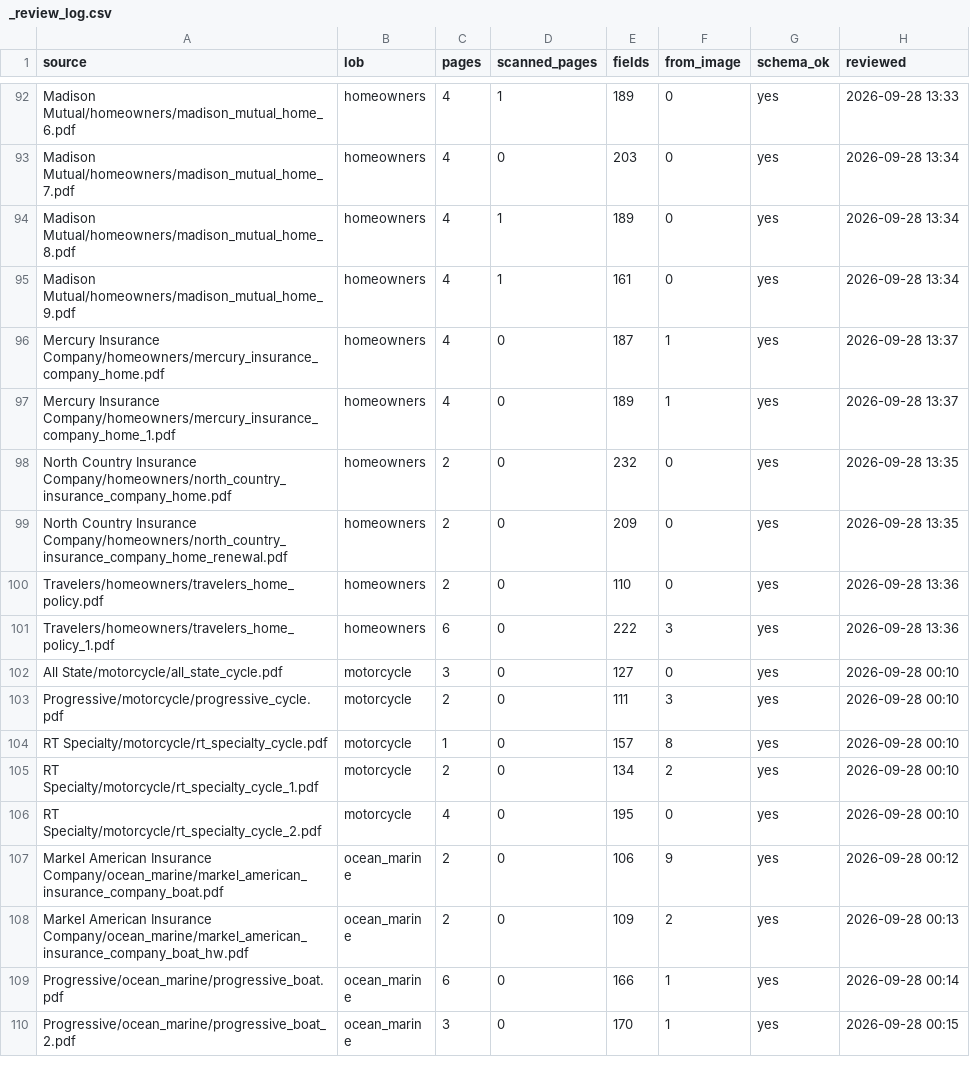
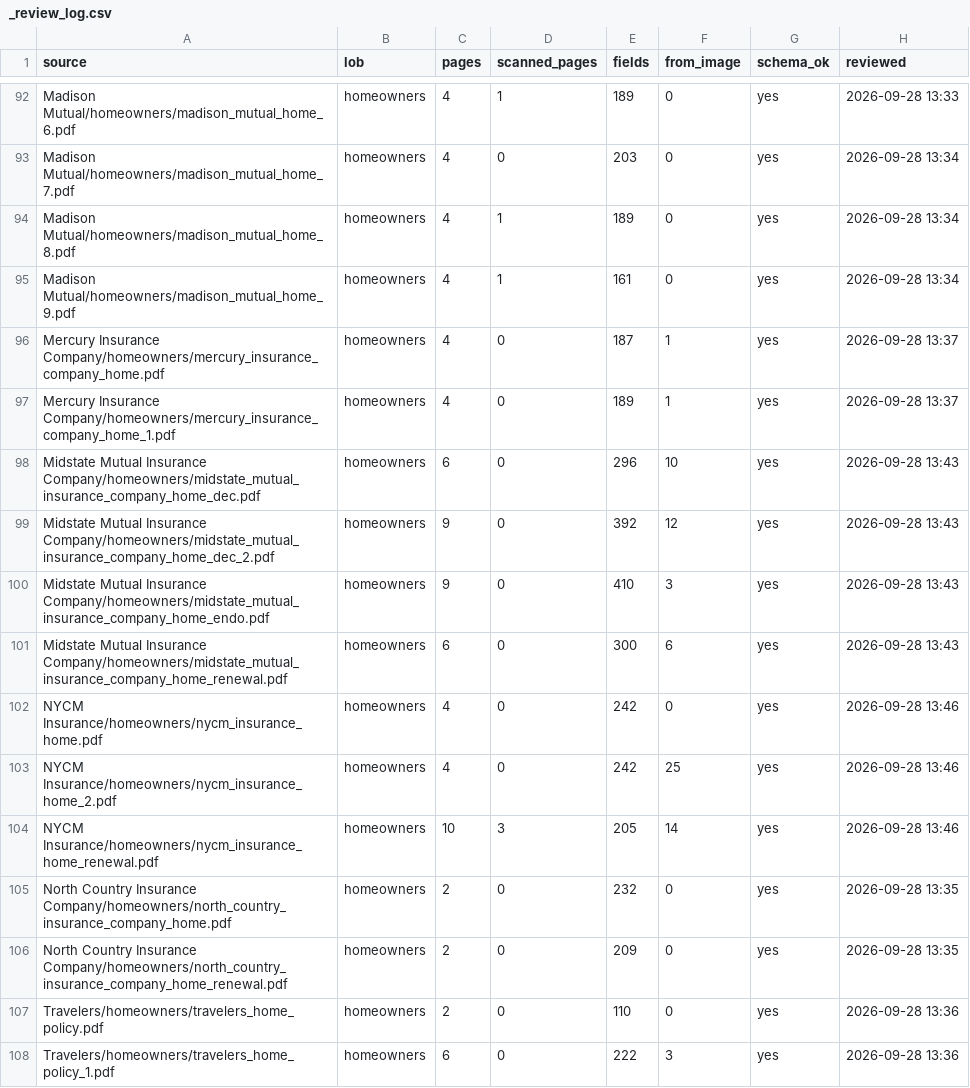
Before and after one commit to Ideas-To-Impacts/synthetic_data, a CSV file: Data/original gold/_review_log.csv, drawn as a sheet; only a part is shown, gaps mark what is left out; the shorter side is filled out with more unchanged rows.

Commit message:
Reviewed gold for Midstate and NYCM homeowners

```diff
--- a/Data/original gold/_review_log.csv
+++ b/Data/original gold/_review_log.csv
@@ -97,2 +97,9 @@ Mercury Insurance Company/homeowners/mercury_insurance_company_home.pdf,homeowne
 Mercury Insurance Company/homeowners/mercury_insurance_company_home_1.pdf,homeowners,4,0,189,1,yes,2026-09-28 13:37
+Midstate Mutual Insurance Company/homeowners/midstate_mutual_insurance_company_home_dec.pdf,homeowners,6,0,296,10,yes,2026-09-28 13:43
+Midstate Mutual Insurance Company/homeowners/midstate_mutual_insurance_company_home_dec_2.pdf,homeowners,9,0,392,12,yes,2026-09-28 13:43
+Midstate Mutual Insurance Company/homeowners/midstate_mutual_insurance_company_home_endo.pdf,homeowners,9,0,410,3,yes,2026-09-28 13:43
+Midstate Mutual Insurance Company/homeowners/midstate_mutual_insurance_company_home_renewal.pdf,homeowners,6,0,300,6,yes,2026-09-28 13:43
+NYCM Insurance/homeowners/nycm_insurance_home.pdf,homeowners,4,0,242,0,yes,2026-09-28 13:46
+NYCM Insurance/homeowners/nycm_insurance_home_2.pdf,homeowners,4,0,242,25,yes,2026-09-28 13:46
+NYCM Insurance/homeowners/nycm_insurance_home_renewal.pdf,homeowners,10,3,205,14,yes,2026-09-28 13:46
 North Country Insurance Company/homeowners/north_country_insurance_company_home.pdf,homeowners,2,0,232,0,yes,2026-09-28 13:35
```
Also changed, not shown: 14 other files.
